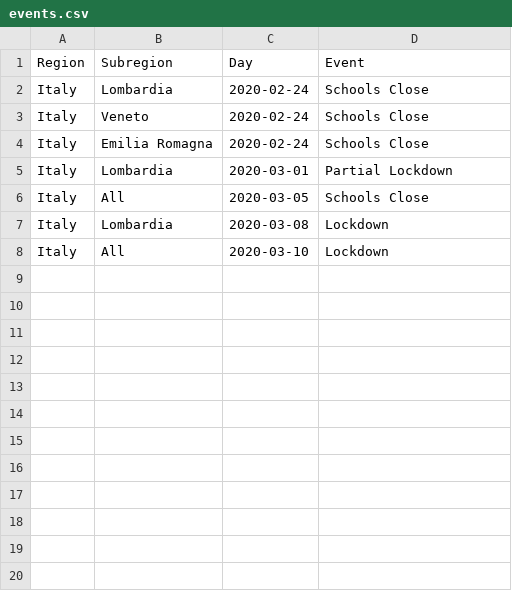
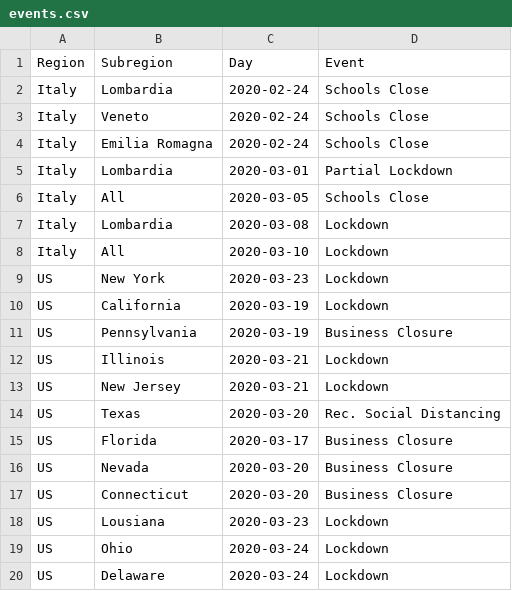
Before and after one commit to drghirlanda/COVID-19, a CSV file: events.csv, drawn as a sheet; the diff names each change by its address in the sheet, - before the commit and + after, or states it on an @@ line.

Commit message:
Updated list of US measures

```diff
--- a/events.csv
+++ b/events.csv
+row 9: US | New York | 2020-03-23 | Lockdown
+row 10: US | California | 2020-03-19 | Lockdown
+row 11: US | Pennsylvania | 2020-03-19 | Business Closure
+row 12: US | Illinois | 2020-03-21 | Lockdown
+row 13: US | New Jersey | 2020-03-21 | Lockdown
+row 14: US | Texas | 2020-03-20 | Rec. Social Distancing
+row 15: US | Florida | 2020-03-17 | Business Closure
+row 16: US | Nevada | 2020-03-20 | Business Closure
+row 17: US | Connecticut | 2020-03-20 | Business Closure
+row 18: US | Lousiana | 2020-03-23 | Lockdown
+row 19: US | Ohio | 2020-03-24 | Lockdown
+row 20: US | Delaware | 2020-03-24 | Lockdown
```
